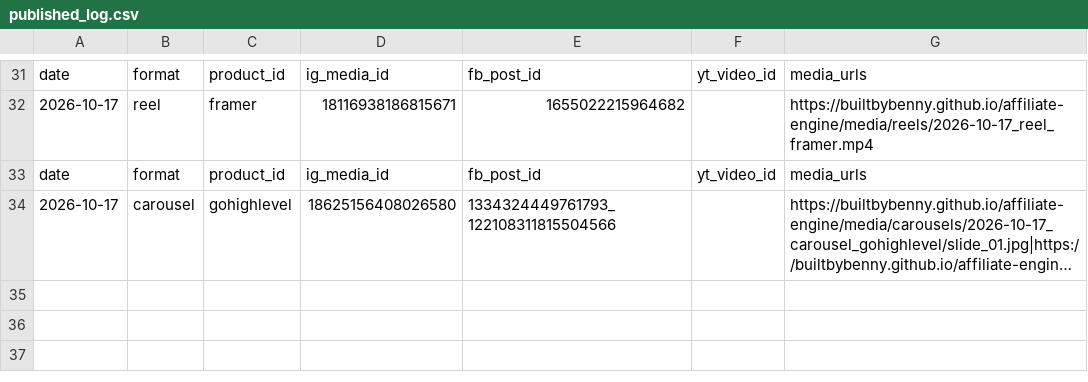
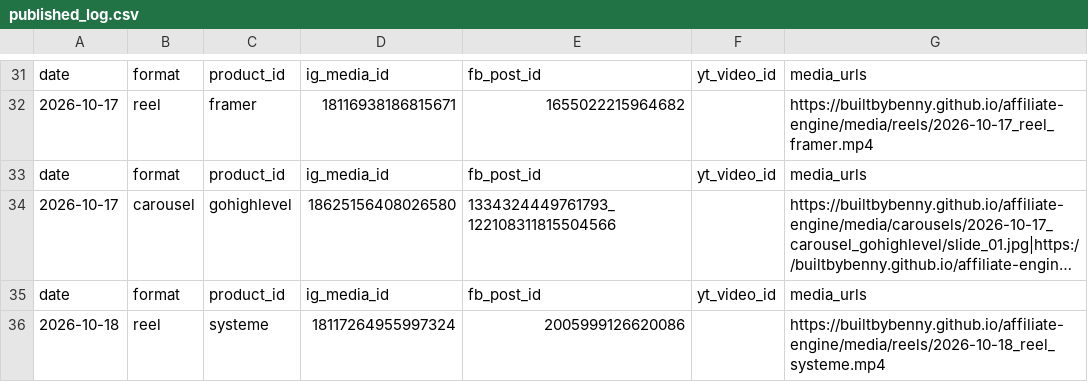
Before and after one commit to builtbybenny/affiliate-engine, a CSV file: data/published_log.csv, drawn as a sheet; only a part is shown, gaps mark what is left out; long unchanged cells end in …; the diff names each change by its address in the sheet, - before the commit and + after, or states it on an @@ line.

```diff
--- a/data/published_log.csv
+++ b/data/published_log.csv
+row 35: date | format | product_id | ig_media_id | fb_post_id | yt_video_id | media_urls
+row 36: 2026-10-18 | reel | systeme | 18117264955997324 | 2005999126620086 |  | https://builtbybenny.github.io/affiliate-engine/media/reels/2026-10-18_reel_systeme.mp4
```
Also changed, not shown: 1 other file.
